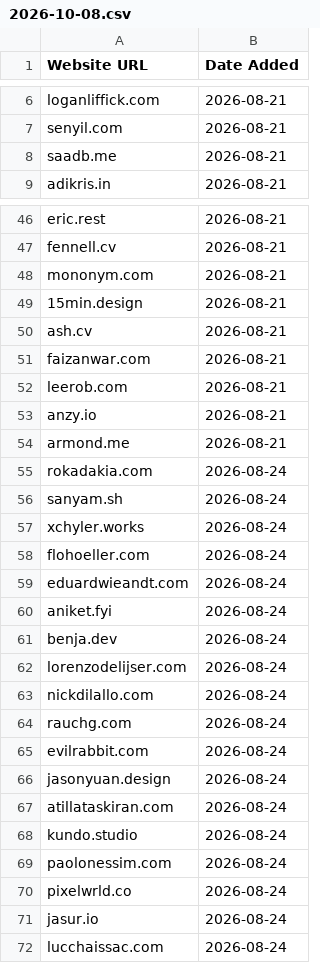
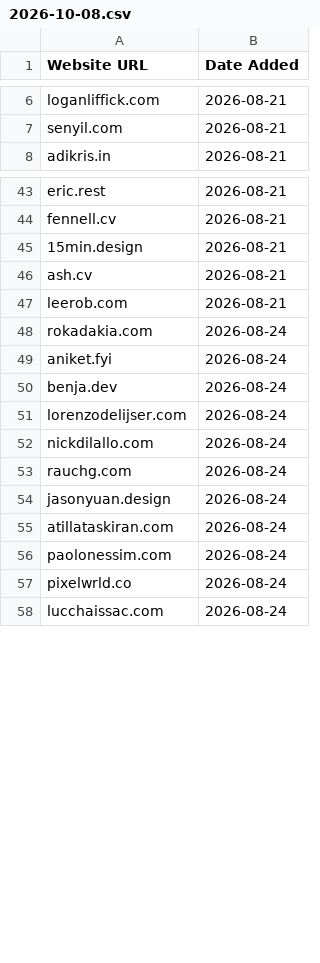
Before and after one commit to omyvnss/adfolio-clone, a CSV file: data/history/2026-10-08.csv, drawn as a sheet; only a part is shown, gaps mark what is left out; the diff covers the shown part only.

```diff
--- a/data/history/2026-10-08.csv
+++ b/data/history/2026-10-08.csv
@@ -7,3 +7,2 @@ loganliffick.com,2026-08-21
 senyil.com,2026-08-21
-saadb.me,2026-08-21
 adikris.in,2026-08-21
@@ -47,14 +44,6 @@ eric.rest,2026-08-21
 fennell.cv,2026-08-21
-mononym.com,2026-08-21
 15min.design,2026-08-21
 ash.cv,2026-08-21
-faizanwar.com,2026-08-21
 leerob.com,2026-08-21
-anzy.io,2026-08-21
-armond.me,2026-08-21
 rokadakia.com,2026-08-24
-sanyam.sh,2026-08-24
-xchyler.works,2026-08-24
-flohoeller.com,2026-08-24
-eduardwieandt.com,2026-08-24
 aniket.fyi,2026-08-24
@@ -64,9 +53,6 @@ nickdilallo.com,2026-08-24
 rauchg.com,2026-08-24
-evilrabbit.com,2026-08-24
 jasonyuan.design,2026-08-24
 atillataskiran.com,2026-08-24
-kundo.studio,2026-08-24
 paolonessim.com,2026-08-24
 pixelwrld.co,2026-08-24
-jasur.io,2026-08-24
 lucchaissac.com,2026-08-24
```
Also changed, not shown: 8 removed rows elsewhere in this file, data/sites.csv, 1 other file.
